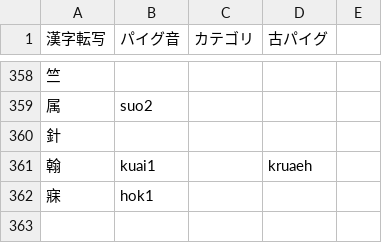
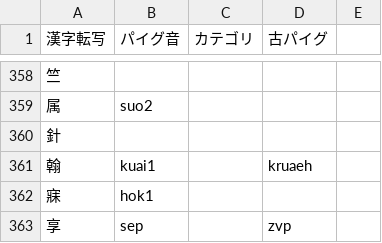
Before and after one commit to jurliyuuri/praige-zerp, a TSV file: パイグ語漢字転写早見表_mirror.tsv, drawn as a sheet; only a part is shown, gaps mark what is left out; the diff names each change by its address in the sheet, - before the commit and + after, or states it on an @@ line.

```diff
--- a/パイグ語漢字転写早見表_mirror.tsv
+++ b/パイグ語漢字転写早見表_mirror.tsv
+row 363: 享 | sep |  | zvp
```
Also changed, not shown: 3 other files.
